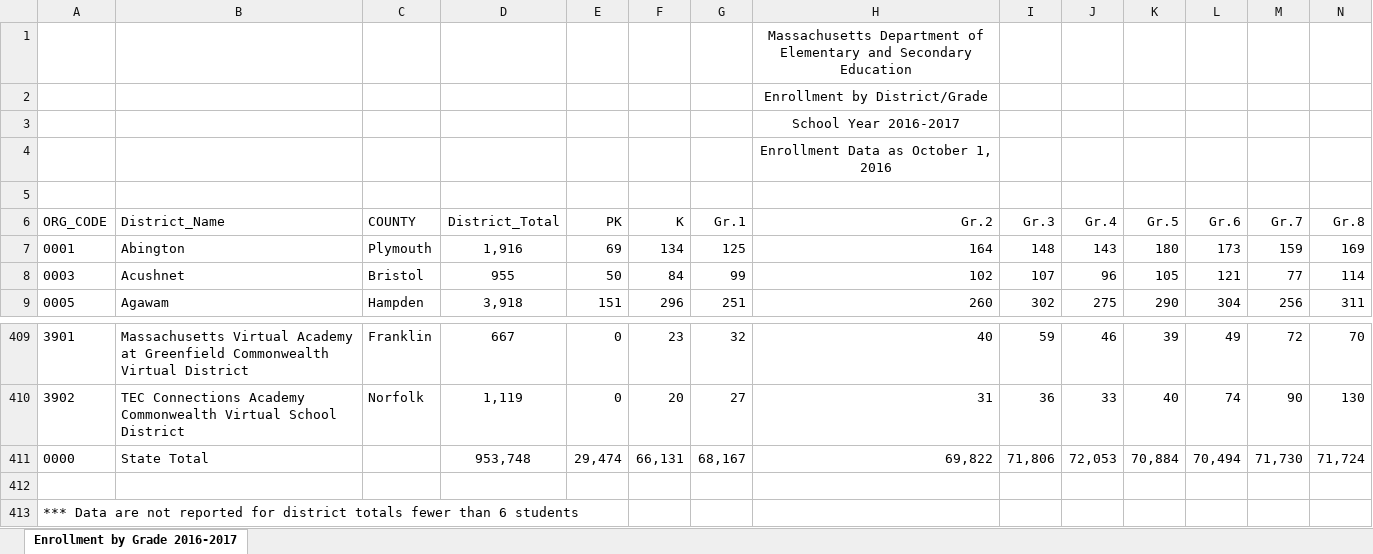
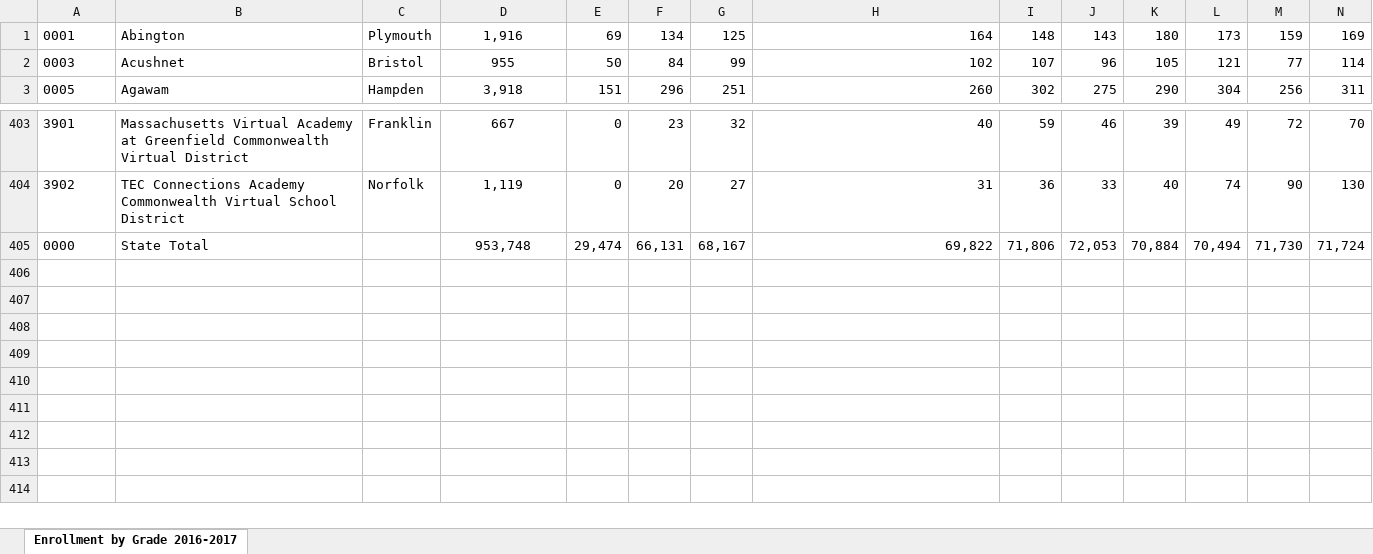
Before and after one commit to terryg/8sections, an Excel workbook: data/District-Grade--2017.xlsx, sheet Enrollment by Grade 2016-2017, drawn as a sheet; only a part is shown, gaps mark what is left out; values as stored, in another font and other column widths than the file's, no borders; rows hold the shown columns only; the diff names each change by its address in the sheet, - before the commit and + after, or states it on an @@ line.

```diff
--- a/data/District-Grade--2017.xlsx (sheet Enrollment by Grade 2016-2017)
+++ b/data/District-Grade--2017.xlsx (sheet Enrollment by Grade 2016-2017)
-row 1:  |  |  |  |  |  |  | Massachusetts Department of Elementary and Secondary Education
-row 2:  |  |  |  |  |  |  | Enrollment by District/Grade
-row 3:  |  |  |  |  |  |  | School Year 2016-2017
-row 4:  |  |  |  |  |  |  | Enrollment Data as October 1, 2016
-row 5: (empty)
-row 6: ORG_CODE | District_Name | COUNTY | District_Total | PK | K | Gr.1 | Gr.2 | Gr.3 | Gr.4 | Gr.5 | Gr.6 | Gr.7 | Gr.8
-row 412: (empty)
-row 413: *** Data are not reported for district totals fewer than 6 students
```
Also changed, not shown: data/District-Grade--2013.xlsx, data/District-Grade--2014.xlsx, 19 other files.
